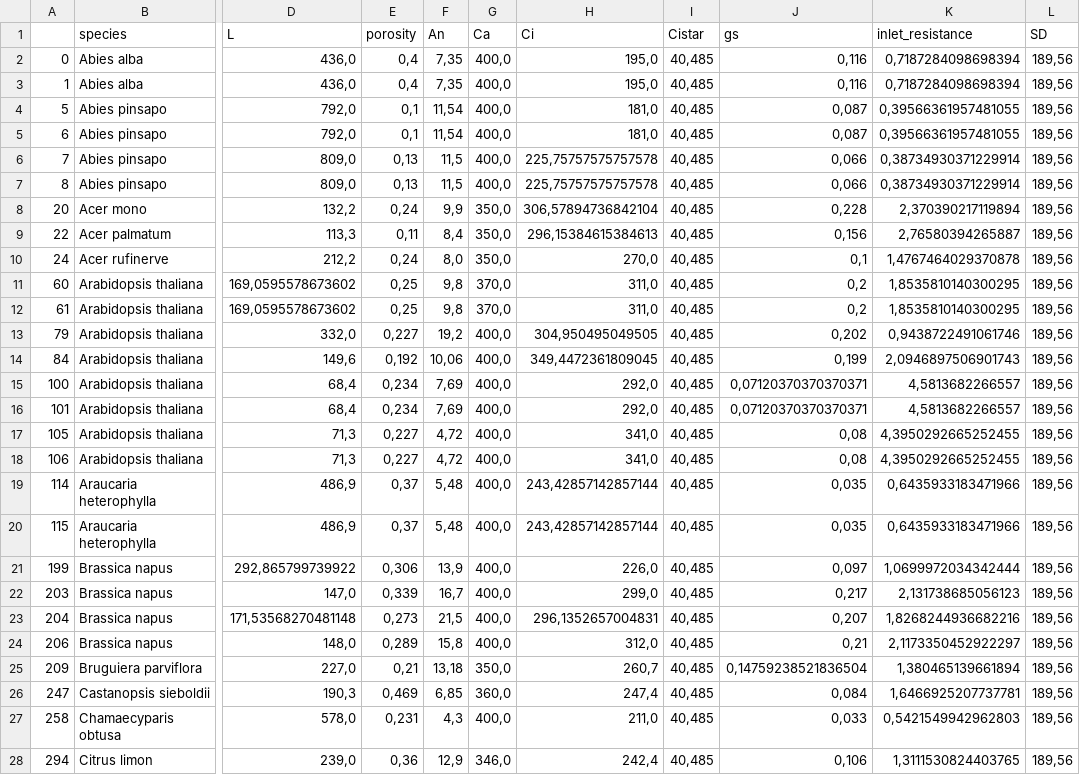
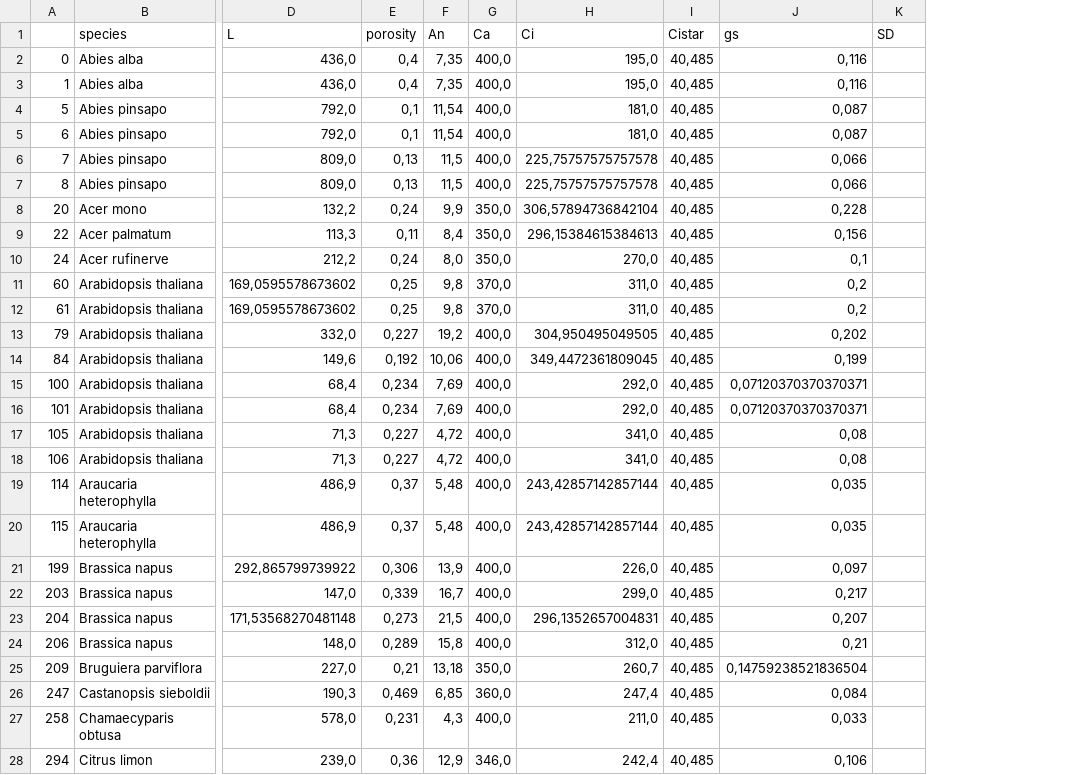
Before and after one commit to andreas-stillits/MasterThesis, a CSV file: scripts/data/derived/Knauer_filtered.csv, drawn as a sheet; only a part is shown, gaps mark what is left out; removed rows and columns are numbered as before the commit, all else as after; the diff covers the shown part only; the diff names each change by its address in the sheet, - before the commit and + after, or states it on an @@ line.

```diff
--- a/scripts/data/derived/Knauer_filtered.csv
+++ b/scripts/data/derived/Knauer_filtered.csv
-column K (inlet_resistance), rows 2-28: 0,7187284098698394 | 0,7187284098698394 | 0,39566361957481055 | 0,39566361957481055 | 0,38734930371229914 | 0,38734930371229914 | 2,370390217119894 | 2,76580394265887 | 1,4767464029370878 | 1,8535810140300295 | 1,8535810140300295 | 0,9438722491061746 | 2,0946897506901743 | 4,5813682266557 | 4,5813682266557 | 4,3950292665252455 | 4,3950292665252455 | 0,6435933183471966 | 0,6435933183471966 | 1,0699972034342444 | 2,131738685056123 | 1,8268244936682216 | 2,1173350452922297 | 1,380465139661894 | 1,6466925207737781 | 0,5421549942962803 | 1,3111530824403765
-K2:K28 (SD): 189,56
+K2:K28 (SD): (empty)
```
Also changed, not shown: 120 edited cells elsewhere in this file, 2 other files.
